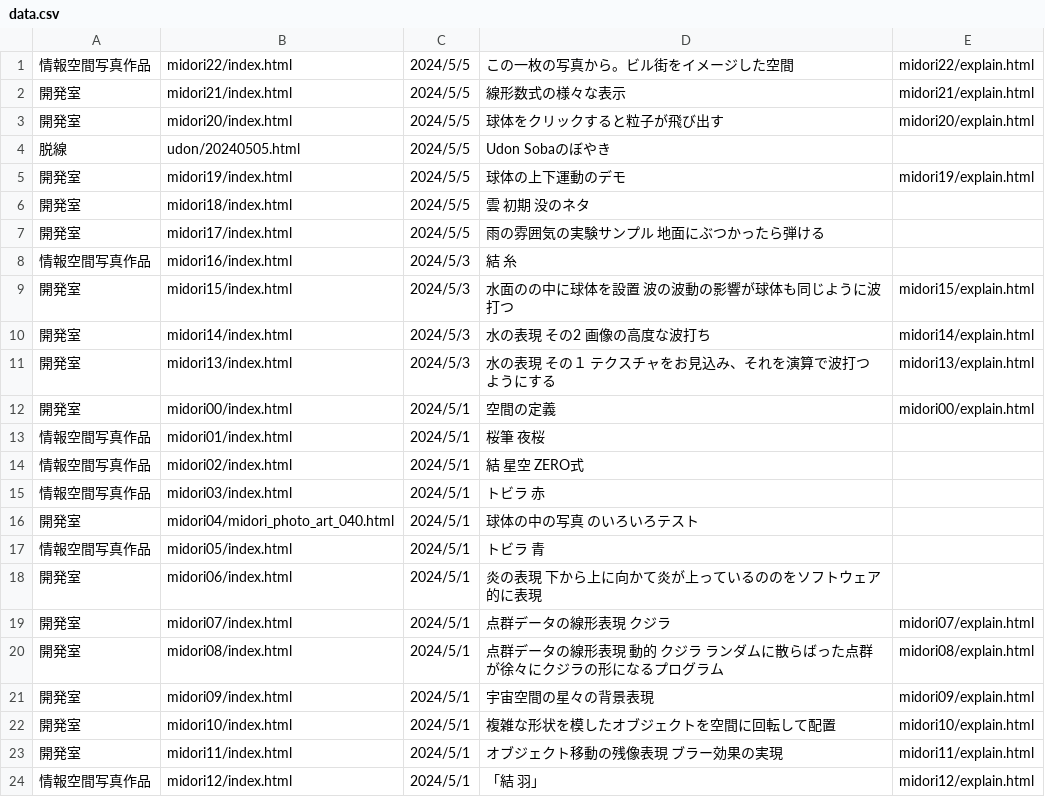
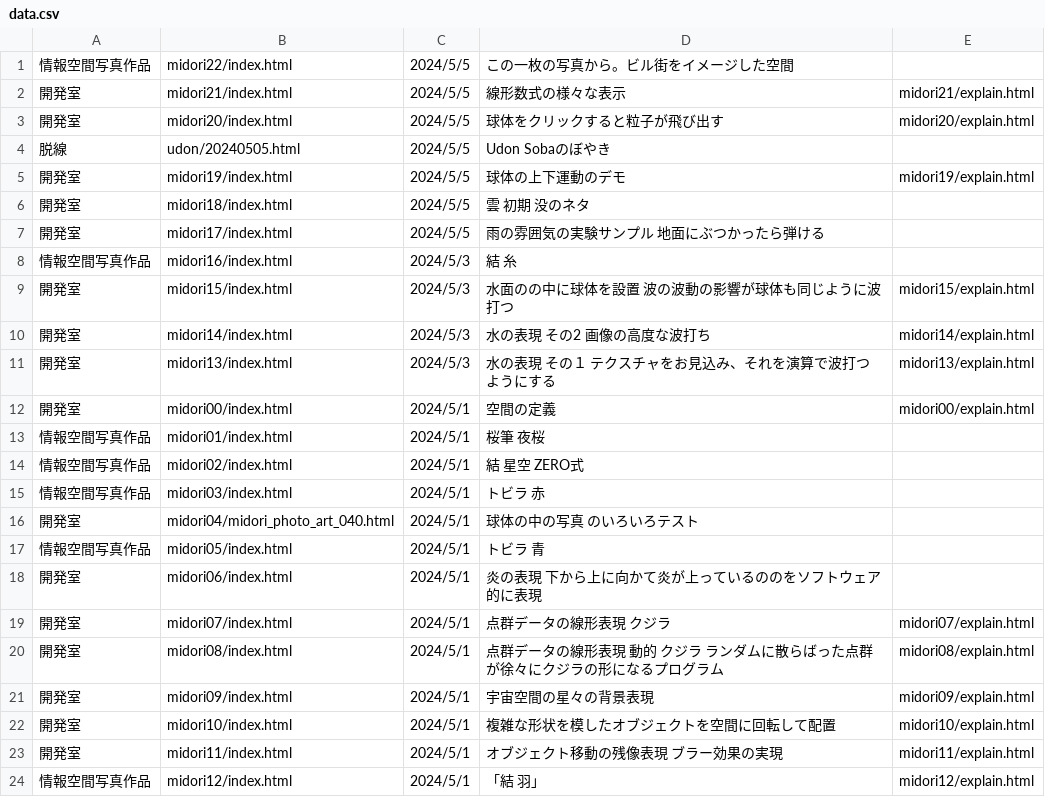
Before and after one commit to yosuke4061/yosuke4061.github.io, a CSV file: data.csv, drawn as a sheet.

Commit message:
Update data.csv

```diff
--- a/data.csv
+++ b/data.csv
@@ -1,2 +1,2 @@
-情報空間写真作品,midori22/index.html,2024/5/5,この一枚の写真から。ビル街をイメージした空間,midori22/explain.html
+情報空間写真作品,midori22/index.html,2024/5/5,この一枚の写真から。ビル街をイメージした空間,
 開発室,midori21/index.html,2024/5/5,線形数式の様々な表示,midori21/explain.html
```
